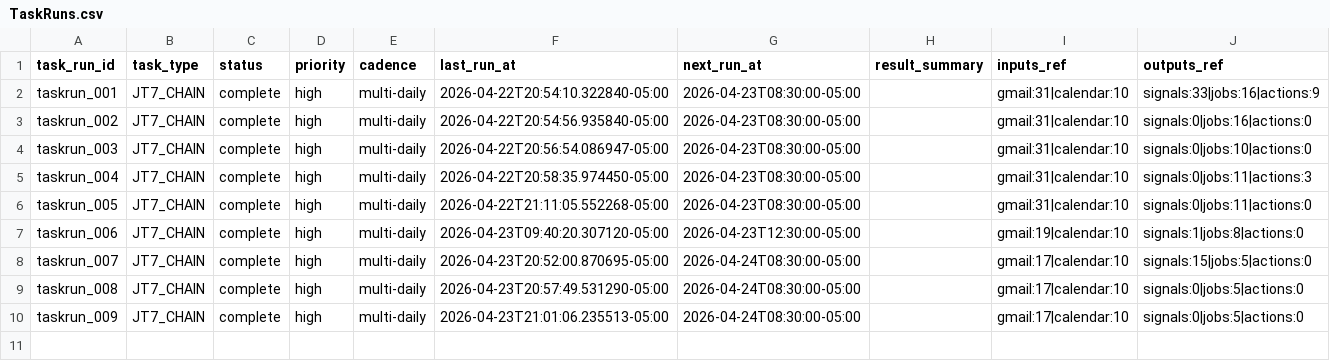
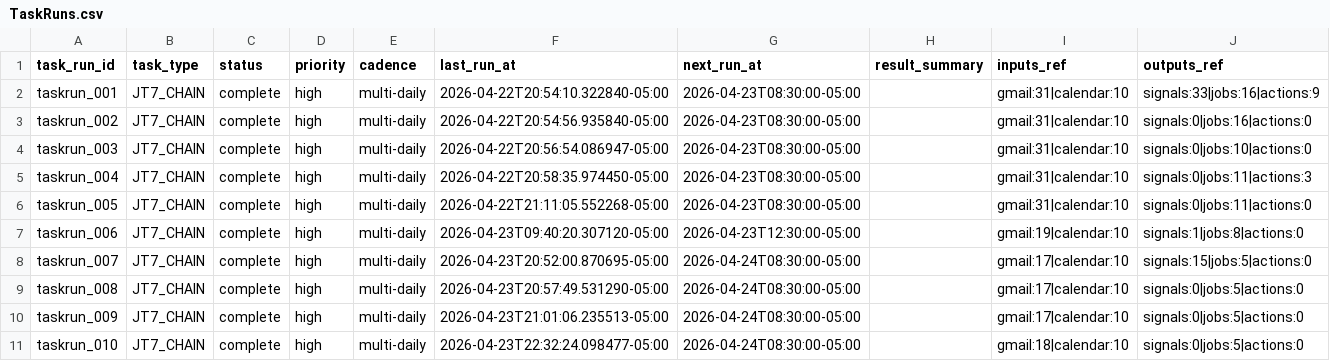
Before and after one commit to jonathonthomason/jt7-2, a CSV file: job-search-ui/data_mirror/TaskRuns.csv, drawn as a sheet; the diff names each change by its address in the sheet, - before the commit and + after, or states it on an @@ line.

Commit message:
JT7 auto-sync 2026-04-23 22:32:24 CDT tracker mirror update

```diff
--- a/job-search-ui/data_mirror/TaskRuns.csv
+++ b/job-search-ui/data_mirror/TaskRuns.csv
+row 11: taskrun_010 | JT7_CHAIN | complete | high | multi-daily | 2026-04-23T22:32:24.098477-05:00 | 2026-04-24T08:30:00-05:00 |  | gmail:18|calendar:10 | signals:0|jobs:5|actions:0
```
Also changed, not shown: 3 other files.
